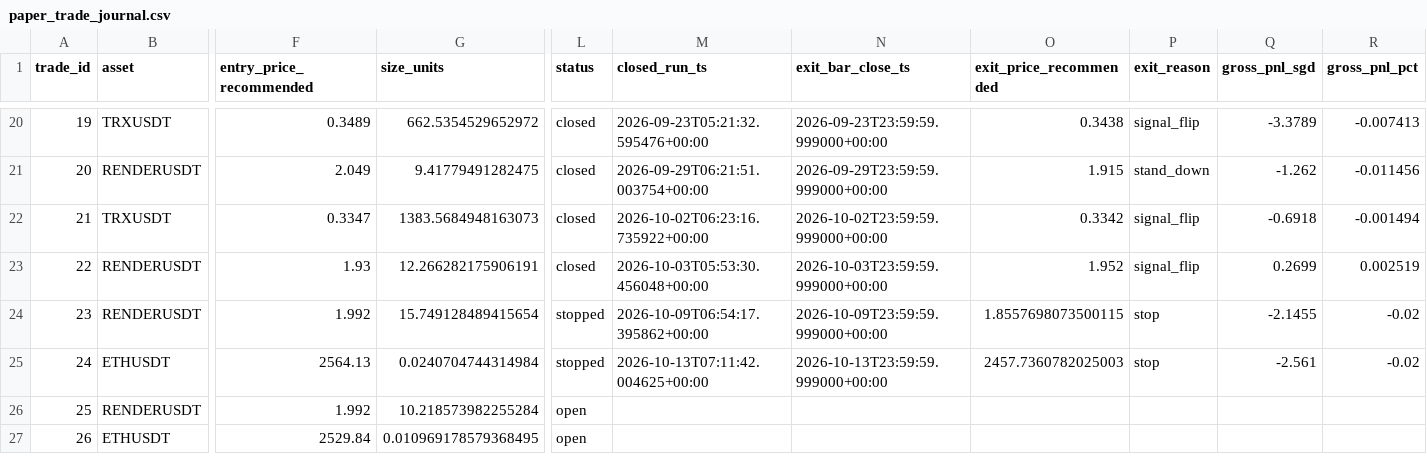
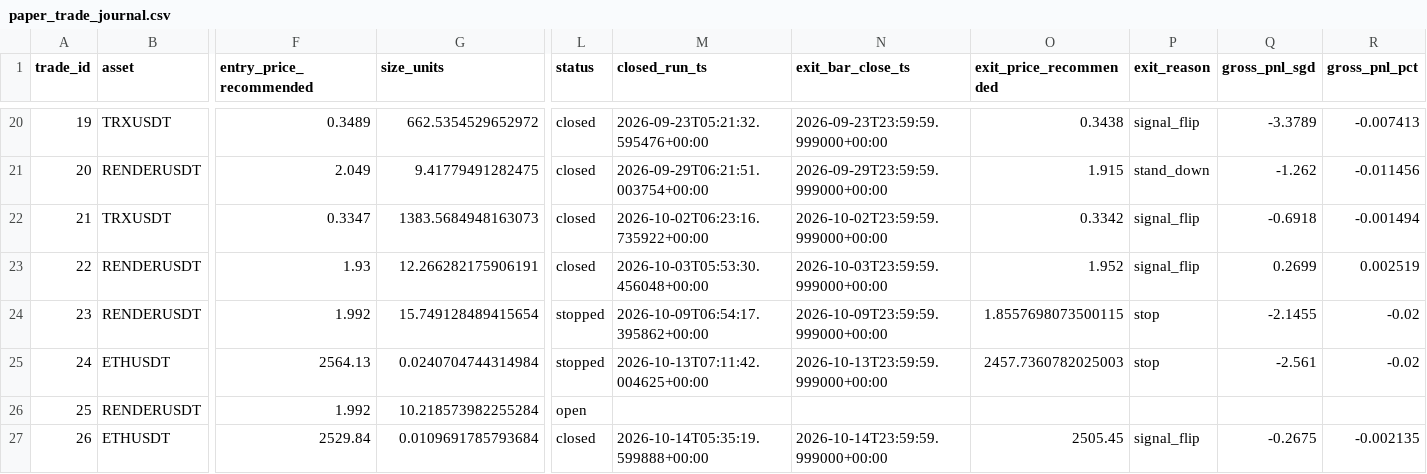
Before and after one commit to Matthew-Kurniawan/crypto-paper-trade, a CSV file: data/processed/live/paper_trade_journal.csv, drawn as a sheet; only a part is shown, gaps mark what is left out; the diff names each change by its address in the sheet, - before the commit and + after, or states it on an @@ line.

```diff
--- a/data/processed/live/paper_trade_journal.csv
+++ b/data/processed/live/paper_trade_journal.csv
-G27 (size_units): 0.010969178579368495
+G27 (size_units): 0.0109691785793684
-L27 (status): open
+L27 (status): closed
-M27 (closed_run_ts): (empty)
+M27 (closed_run_ts): 2026-10-14T05:35:19.599888+00:00
-N27 (exit_bar_close_ts): (empty)
+N27 (exit_bar_close_ts): 2026-10-14T23:59:59.999000+00:00
-O27 (exit_price_recommended): (empty)
+O27 (exit_price_recommended): 2505.45
-P27 (exit_reason): (empty)
+P27 (exit_reason): signal_flip
-Q27 (gross_pnl_sgd): (empty)
+Q27 (gross_pnl_sgd): -0.2675
-R27 (gross_pnl_pct): (empty)
+R27 (gross_pnl_pct): -0.002135
```
Also changed, not shown: data/processed/live/decisions_log.csv, 5 other files.
